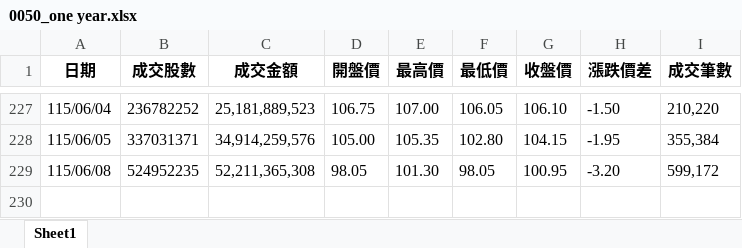
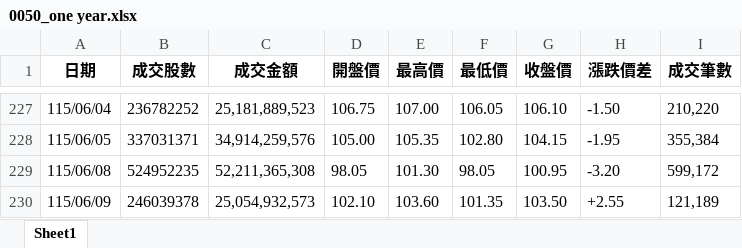
Before and after one commit to Chihayafuru1003/etf-crawler, an Excel workbook: 0050_one year.xlsx, sheet Sheet1, drawn as a sheet; only a part is shown, gaps mark what is left out; values as stored, in another font and other column widths than the file's, no borders; the diff names each change by its address in the sheet, - before the commit and + after, or states it on an @@ line.

```diff
--- a/0050_one year.xlsx (sheet Sheet1)
+++ b/0050_one year.xlsx (sheet Sheet1)
+row 230: 115/06/09 | 246039378 | 25,054,932,573 | 102.10 | 103.60 | 101.35 | 103.50 | +2.55 | 121,189
```
Also changed, not shown: 1 other file.
